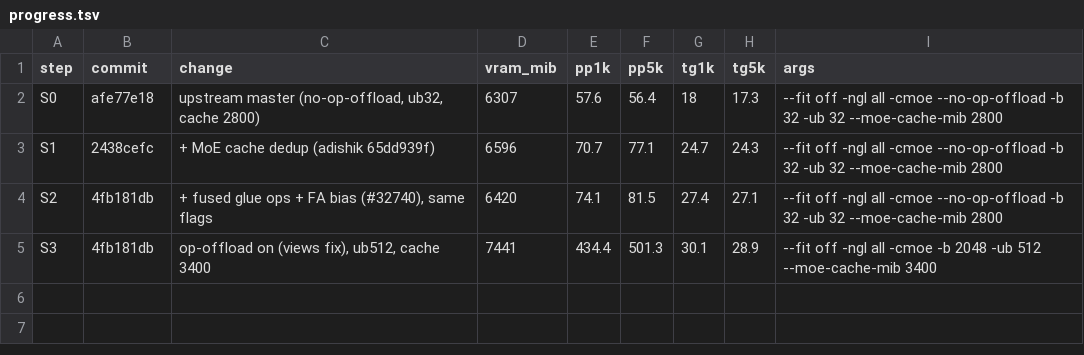
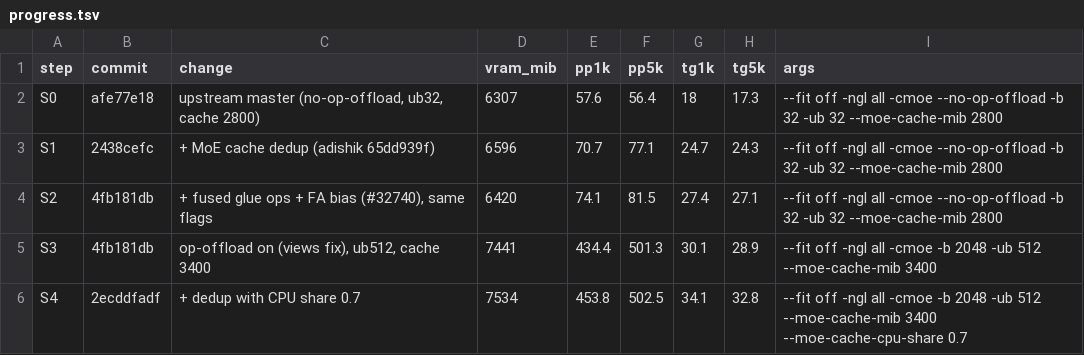
Before and after one commit to eiselems/llama.cpp, a TSV file: docs/inkling-perf/progress.tsv, drawn as a sheet; the diff names each change by its address in the sheet, - before the commit and + after, or states it on an @@ line.

Commit message:
inkling perf : update progress log (S4 + dedup with CPU share 0.7)
| step | change | commit | VRAM peak (MiB) | prefill 1k | prefill 4.8k | decode @1k | decode @4.8k |
|---|---|---|---:|---:|---:|---:|---:|
| S0 | upstream master (no-op-offload, ub32, cache 2800) | `afe77e18` | 6307 | 57.6 | 56.4 | 18 | 17.3 |
| S1 | + MoE cache dedup (adishik 65dd939f) | `2438cefc` | 6596 | 70.7 | 77.1 | 24.7 | 24.3 |
| S2 | + fused glue ops + FA bias (#32740), same flags | `4fb181db` | 6420 | 74.1 | 81.5 | 27.4 | 27.1 |
| S3 | op-offload on (views fix), ub512, cache 3400 | `4fb181db` | 7441 | 434.4 | 501.3 | 30.1 | 28.9 |
| S4 | + dedup with CPU share 0.7 | `2ecddfadf` | 7534 | 453.8 | 502.5 | 34.1 | 32.8 |

```diff
--- a/docs/inkling-perf/progress.tsv
+++ b/docs/inkling-perf/progress.tsv
+row 6: S4 | 2ecddfadf | + dedup with CPU share 0.7 | 7534 | 453.8 | 502.5 | 34.1 | 32.8 | --fit off -ngl all -cmoe -b 2048 -ub 512 --moe-cache-mib 3400 --moe-cache-cpu-share 0.7
```
Also changed, not shown: 2 other files.
